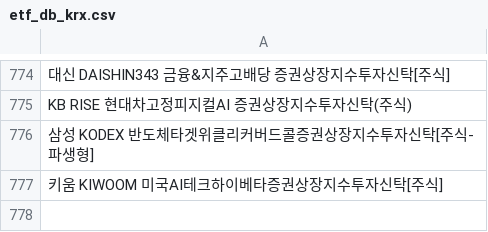
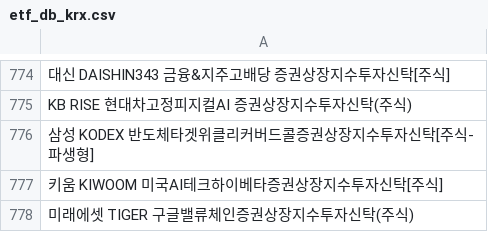
Before and after one commit to sungin-etf/test, a CSV file: etf_db_krx.csv, drawn as a sheet; only a part is shown, gaps mark what is left out; the diff names each change by its address in the sheet, - before the commit and + after, or states it on an @@ line.

```diff
--- a/etf_db_krx.csv
+++ b/etf_db_krx.csv
+row 778: 미래에셋 TIGER 구글밸류체인증권상장지수투자신탁(주식)
```
